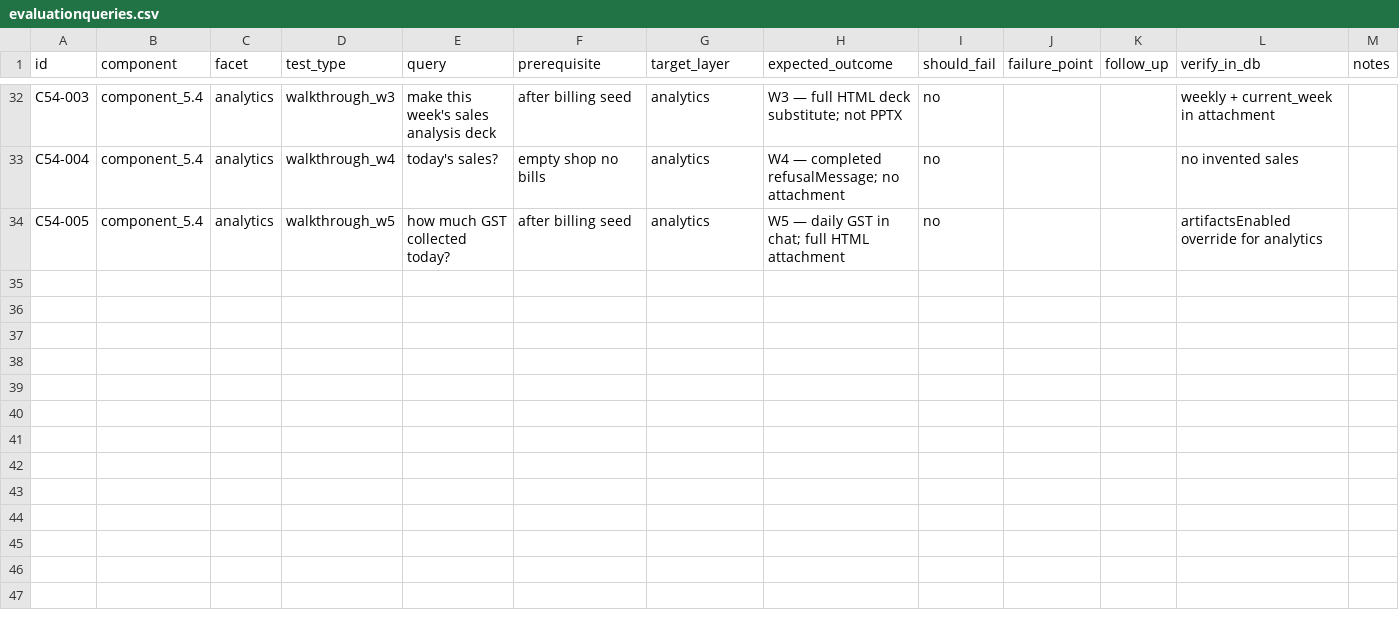
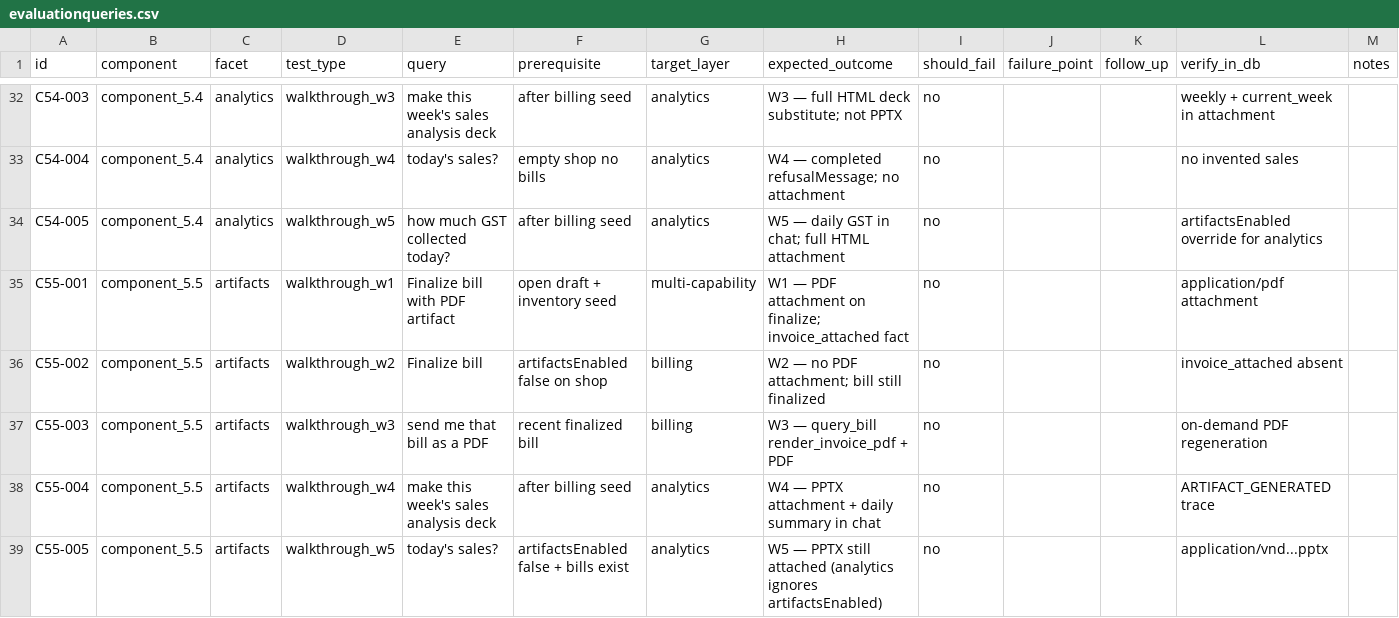
Before and after one commit to swarajbari18/Kirana-Management-TeleChat, a CSV file: evaluationqueries.csv, drawn as a sheet; only a part is shown, gaps mark what is left out; the diff names each change by its address in the sheet, - before the commit and + after, or states it on an @@ line.

Commit message:
Artifact genereation (Pdf + PPTX)

```diff
--- a/evaluationqueries.csv
+++ b/evaluationqueries.csv
+row 35: C55-001 | component_5.5 | artifacts | walkthrough_w1 | Finalize bill with PDF artifact | open draft + inventory seed | multi-capability | W1 — PDF attachment on finalize; invoice_attached fact | no |  |  | application/pdf attachment
+row 36: C55-002 | component_5.5 | artifacts | walkthrough_w2 | Finalize bill | artifactsEnabled false on shop | billing | W2 — no PDF attachment; bill still finalized | no |  |  | invoice_attached absent
+row 37: C55-003 | component_5.5 | artifacts | walkthrough_w3 | send me that bill as a PDF | recent finalized bill | billing | W3 — query_bill render_invoice_pdf + PDF | no |  |  | on-demand PDF regeneration
+row 38: C55-004 | component_5.5 | artifacts | walkthrough_w4 | make this week's sales analysis deck | after billing seed | analytics | W4 — PPTX attachment + daily summary in chat | no |  |  | ARTIFACT_GENERATED trace
+row 39: C55-005 | component_5.5 | artifacts | walkthrough_w5 | today's sales? | artifactsEnabled false + bills exist | analytics | W5 — PPTX still attached (analytics ignores artifactsEnabled) | no |  |  | application/vnd...pptx
```
Also changed, not shown: 34 other files.
